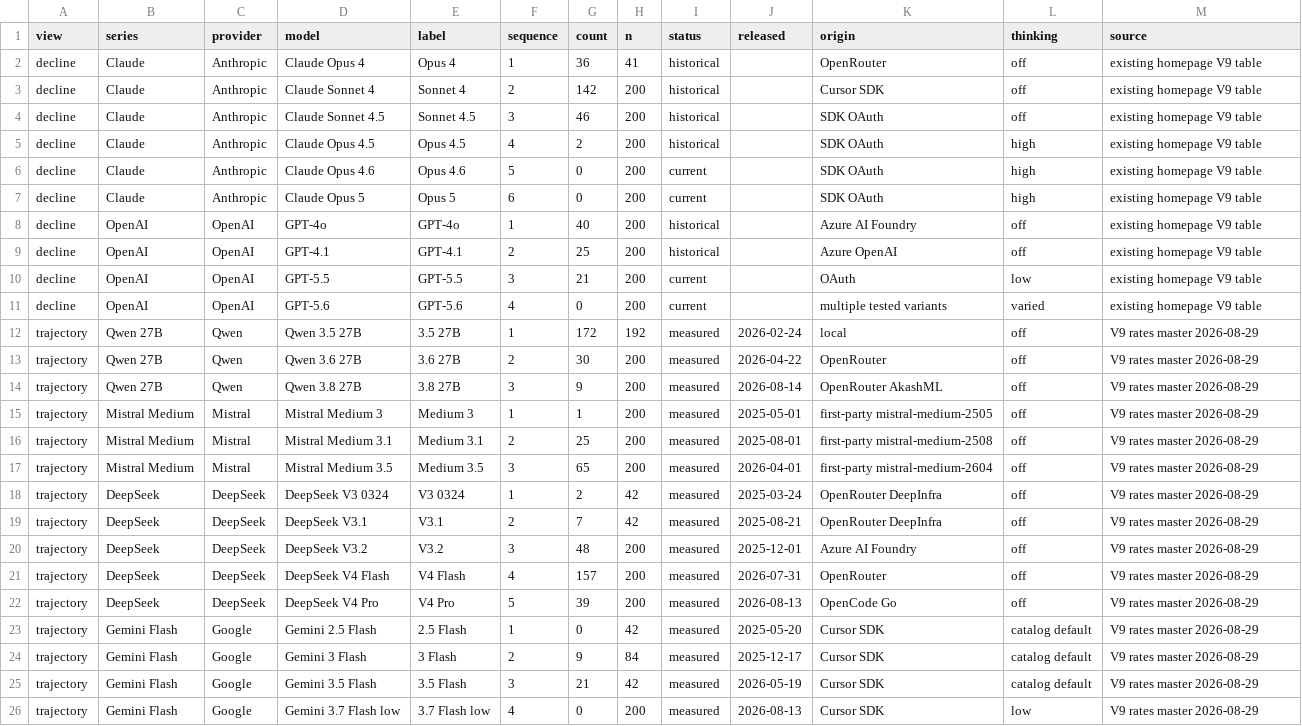
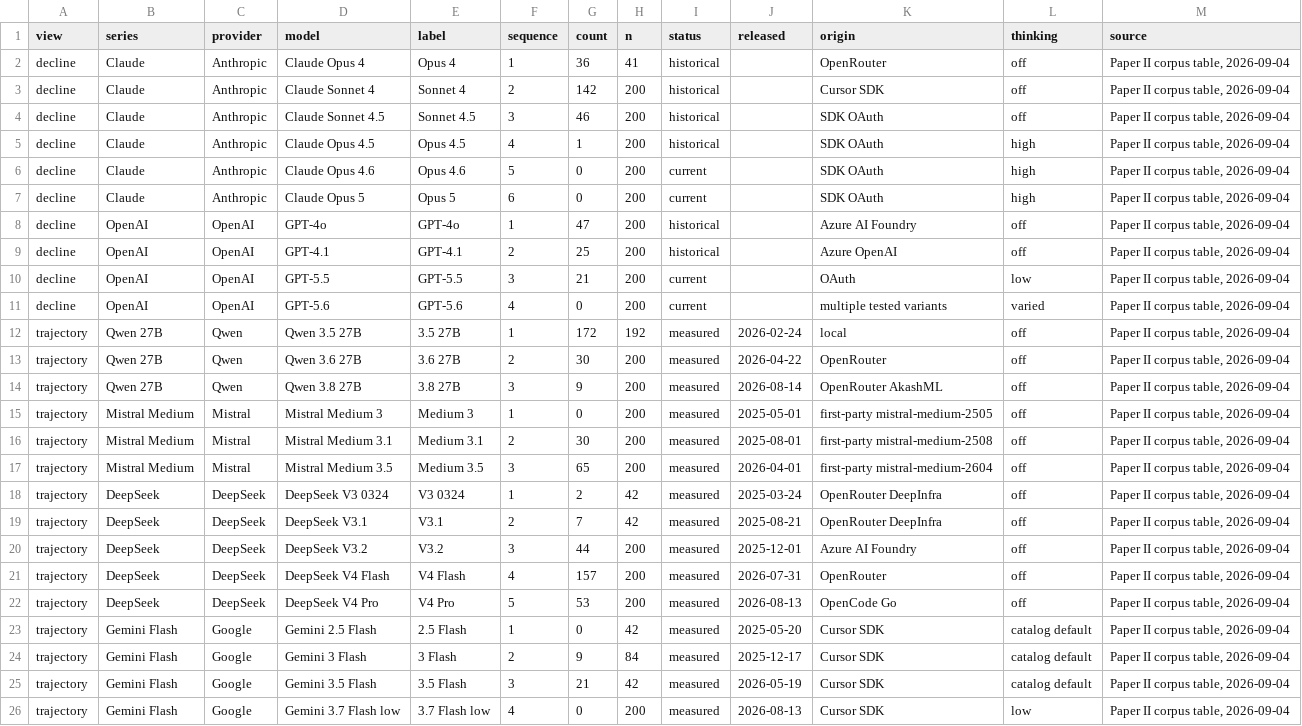
Before and after one commit to matt122004-beep/mjk-research, a CSV file: assets/data/homepage_graph_data.csv, drawn as a sheet; the diff names each change by its address in the sheet, - before the commit and + after, or states it on an @@ line.

Commit message:
Refresh Paper II with current corpus results

```diff
--- a/assets/data/homepage_graph_data.csv
+++ b/assets/data/homepage_graph_data.csv
-M2:M11 (source): existing homepage V9 table
+M2:M11 (source): Paper II corpus table, 2026-09-04
-G5 (count): 2
+G5 (count): 1
-G8 (count): 40
+G8 (count): 47
-M12:M26 (source): V9 rates master 2026-08-29
+M12:M26 (source): Paper II corpus table, 2026-09-04
-G15 (count): 1
+G15 (count): 0
-G16 (count): 25
+G16 (count): 30
-G20 (count): 48
+G20 (count): 44
-G22 (count): 39
+G22 (count): 53
```
Also changed, not shown: 17 other files.
